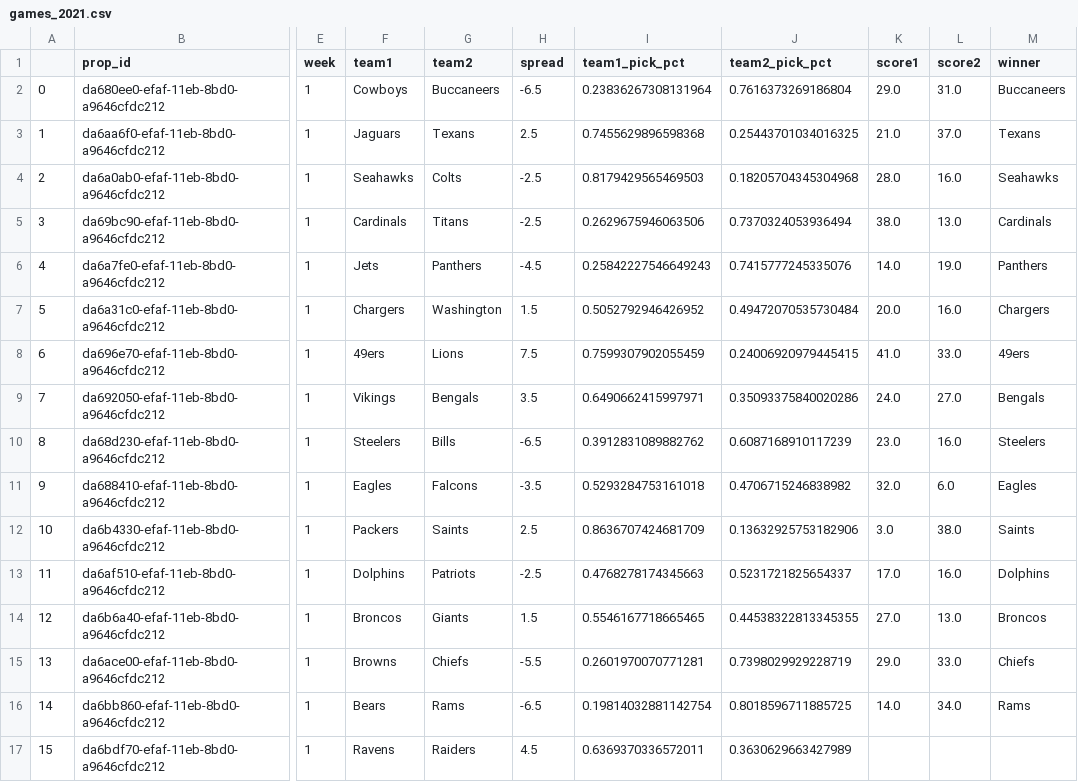
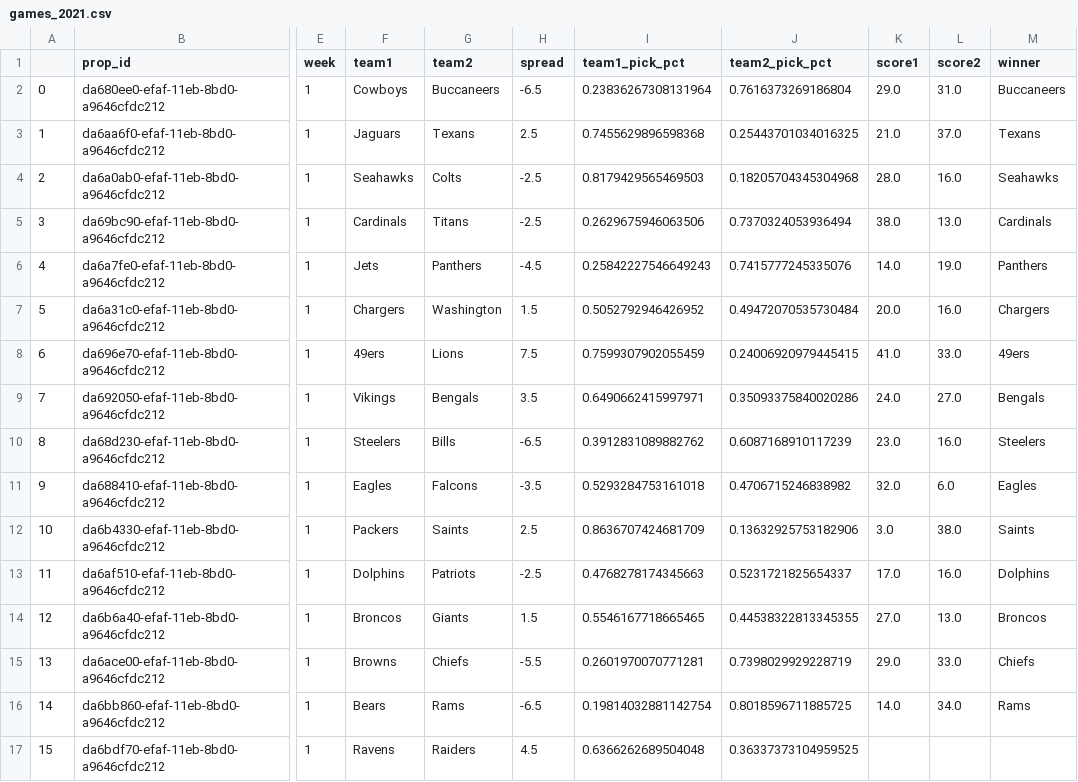
Before and after one commit to rmoerer/np-pick-em, a CSV file: data/games_2021.csv, drawn as a sheet; only a part is shown, gaps mark what is left out; the diff names each change by its address in the sheet, - before the commit and + after, or states it on an @@ line.

Commit message:
Last updated: Mon Sep 13 20:58:27 UTC 2021

```diff
--- a/data/games_2021.csv
+++ b/data/games_2021.csv
-I17 (team1_pick_pct): 0.6369370336572011
+I17 (team1_pick_pct): 0.6366262689504048
-J17 (team2_pick_pct): 0.3630629663427989
+J17 (team2_pick_pct): 0.36337373104959525
```
